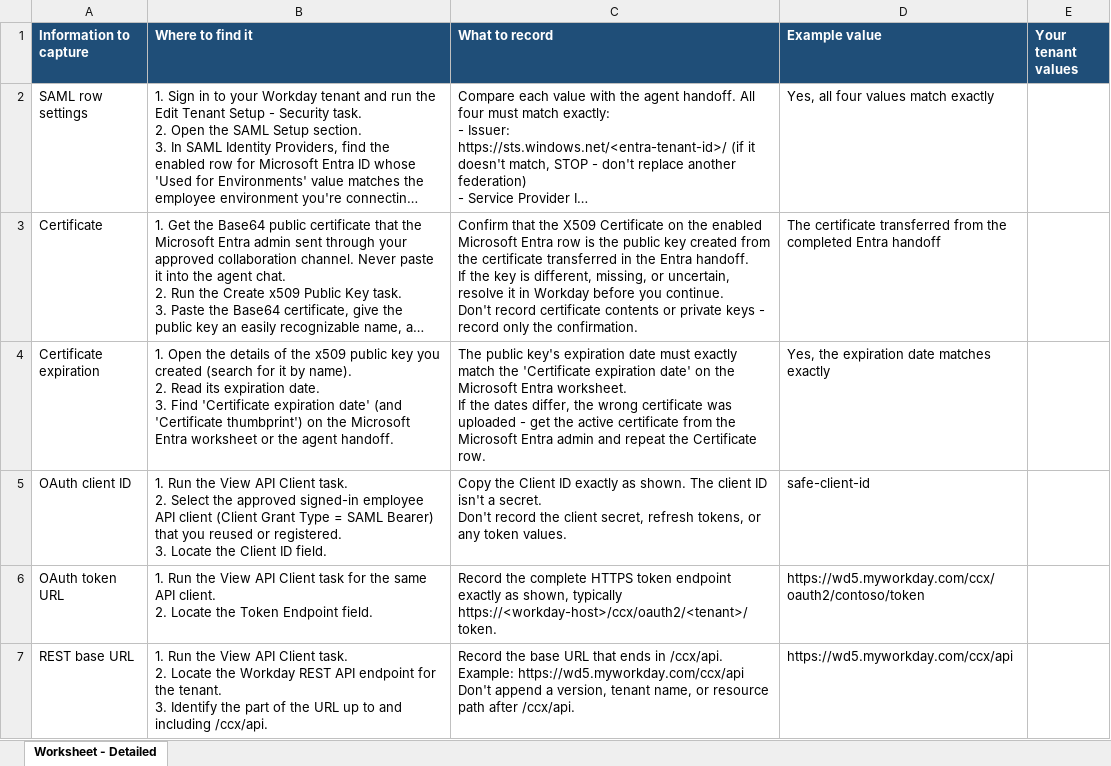
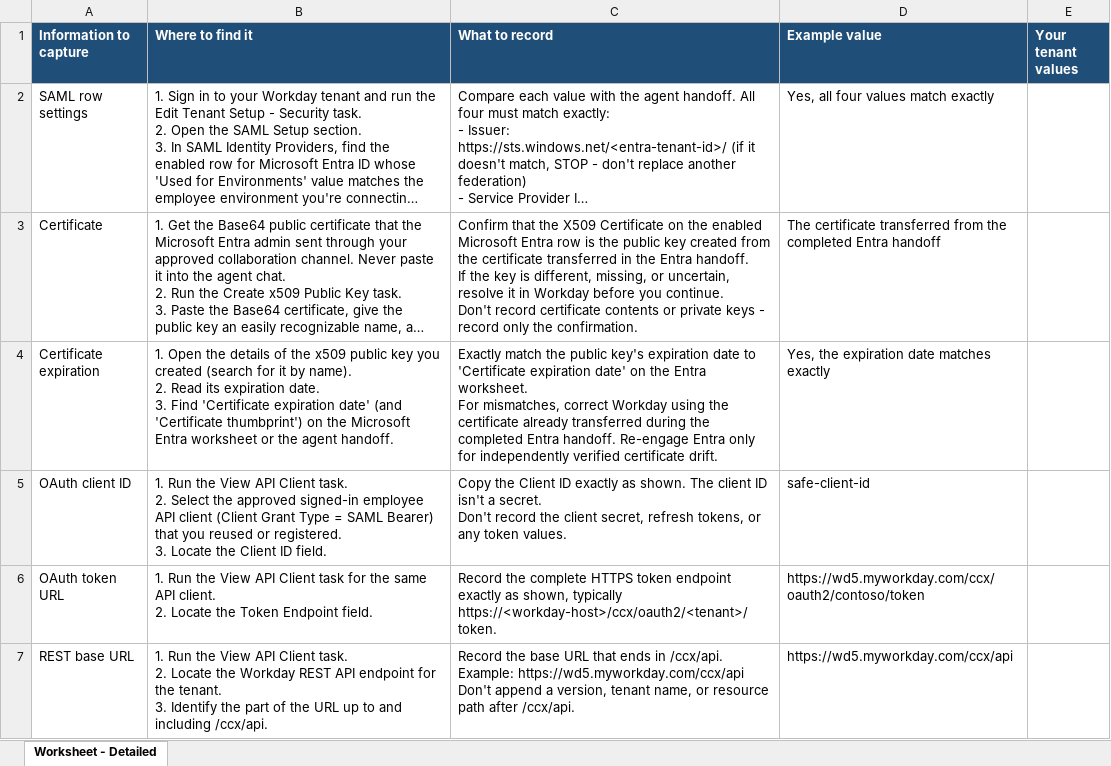
Before and after one commit to microsoft/Employee-Self-Service-Agent-Developer-Kit, an Excel workbook: solutions/ess-maker-skills/src/skills/connect/workday/assets/workday-admin-workbook.xlsx, sheet Worksheet - Detailed, drawn as a sheet; only a part is shown; long unchanged cells end in …; values as stored, in another font and other column widths than the file's, no borders; ↵ is a line break in a cell; the diff names each change by its address in the sheet, - before the commit and + after, or states it on an @@ line.

Commit message:
Protect shared Workday runtime bindings across targets
Reject conflicting connection selections for co-located tracked targets before Runtime mutations, while preserving identical-binding reuse and independent environments. Align the Workday workbook certificate recovery with the completed Entra handoff.

Copilot-Session: 8534f8ab-983a-4aea-8732-3ebce2dde3c1

```diff
--- a/solutions/ess-maker-skills/src/skills/connect/workday/assets/workday-admin-workbook.xlsx (sheet Worksheet - Detailed)
+++ b/solutions/ess-maker-skills/src/skills/connect/workday/assets/workday-admin-workbook.xlsx (sheet Worksheet - Detailed)
-C4 (What to record): The public key's expiration date must exactly match the 'Certificate expiration date' on the Microsoft Entra worksheet. ↵ If the dates differ, the wrong certificate was uploaded - get the active certificate from the Microsoft Entra admin and repeat the Certificate row.
+C4 (What to record): Exactly match the public key's expiration date to 'Certificate expiration date' on the Entra worksheet. ↵ For mismatches, correct Workday using the certificate already transferred during the completed Entra handoff. Re-engage Entra only for independently verified certificate drift.
```
Also changed, not shown: 4 other files.
